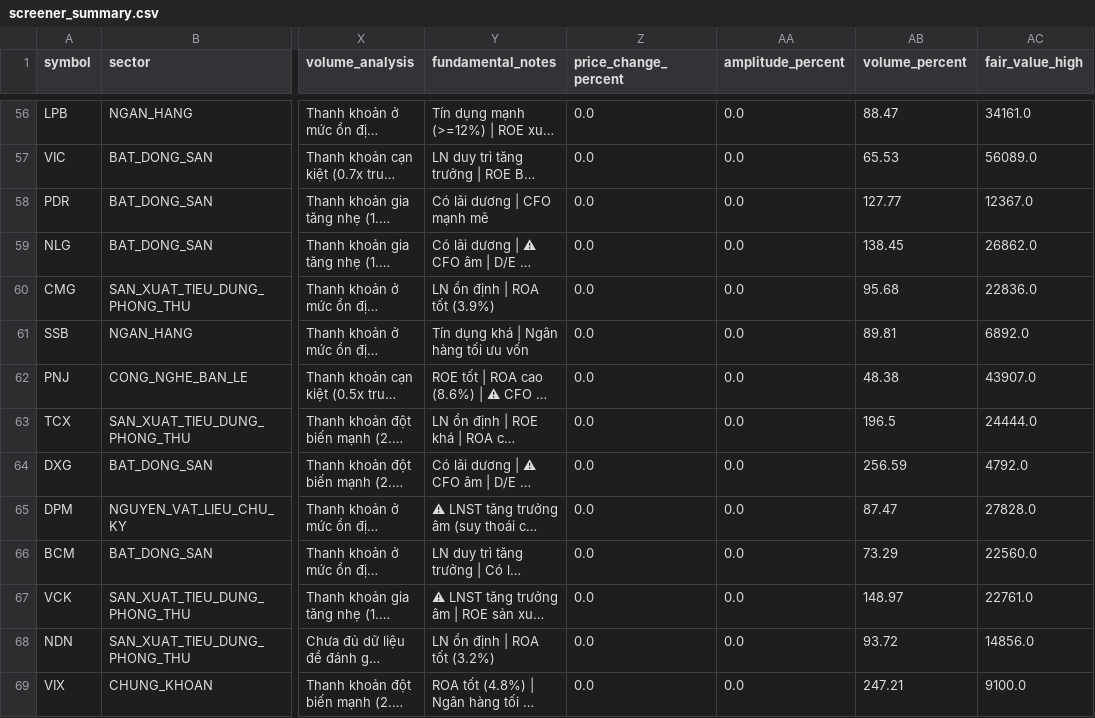
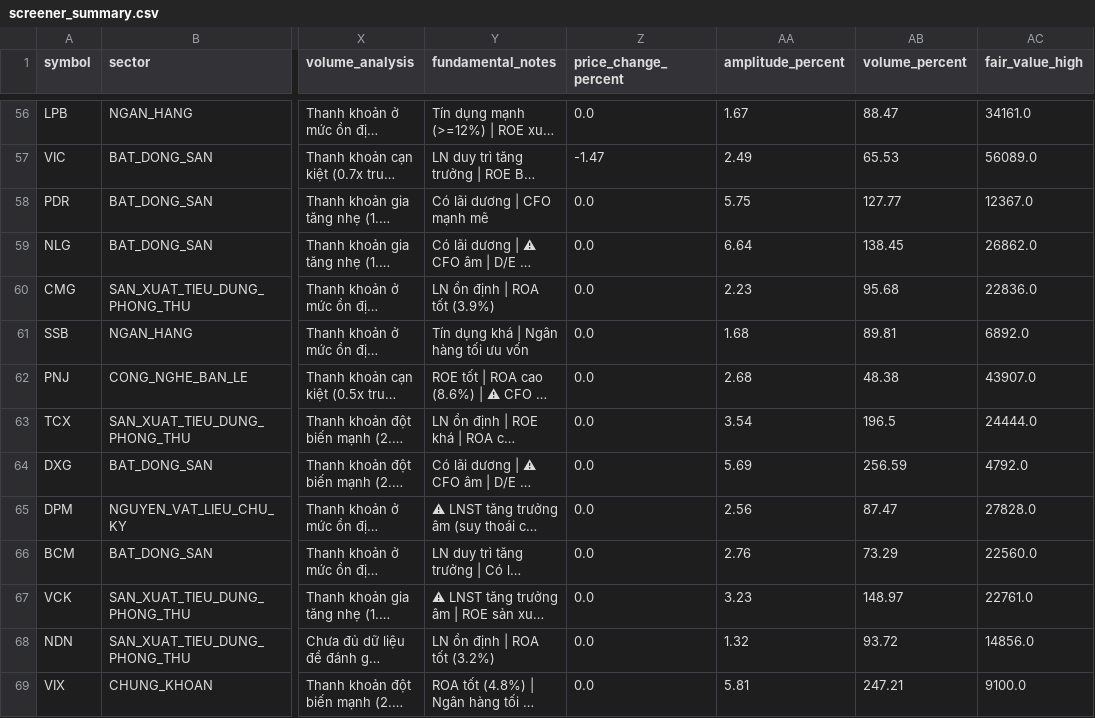
Before and after one commit to PinyinCode/investdemo, a CSV file: screener_summary.csv, drawn as a sheet; only a part is shown, gaps mark what is left out; long unchanged cells end in …; the diff covers the shown part only; the diff names each change by its address in the sheet, - before the commit and + after, or states it on an @@ line.

```diff
--- a/screener_summary.csv
+++ b/screener_summary.csv
-AA56 (amplitude_percent): 0.0
+AA56 (amplitude_percent): 1.67
-Z57 (price_change_percent): 0.0
+Z57 (price_change_percent): -1.47
-AA57 (amplitude_percent): 0.0
+AA57 (amplitude_percent): 2.49
-AA58 (amplitude_percent): 0.0
+AA58 (amplitude_percent): 5.75
-AA59 (amplitude_percent): 0.0
+AA59 (amplitude_percent): 6.64
-AA60 (amplitude_percent): 0.0
+AA60 (amplitude_percent): 2.23
-AA61 (amplitude_percent): 0.0
+AA61 (amplitude_percent): 1.68
-AA62 (amplitude_percent): 0.0
+AA62 (amplitude_percent): 2.68
-AA63 (amplitude_percent): 0.0
+AA63 (amplitude_percent): 3.54
-AA64 (amplitude_percent): 0.0
+AA64 (amplitude_percent): 5.69
-AA65 (amplitude_percent): 0.0
+AA65 (amplitude_percent): 2.56
-AA66 (amplitude_percent): 0.0
+AA66 (amplitude_percent): 2.76
-AA67 (amplitude_percent): 0.0
+AA67 (amplitude_percent): 3.23
-AA68 (amplitude_percent): 0.0
+AA68 (amplitude_percent): 1.32
-AA69 (amplitude_percent): 0.0
+AA69 (amplitude_percent): 5.81
```
Also changed, not shown: 91 edited cells elsewhere in this file, 2 other files.
